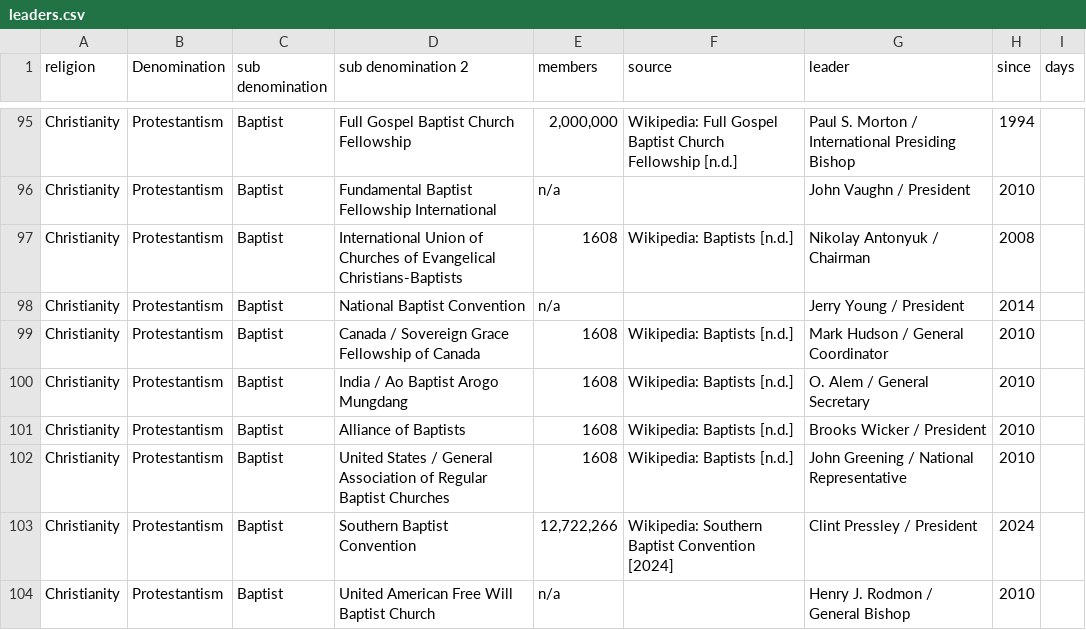
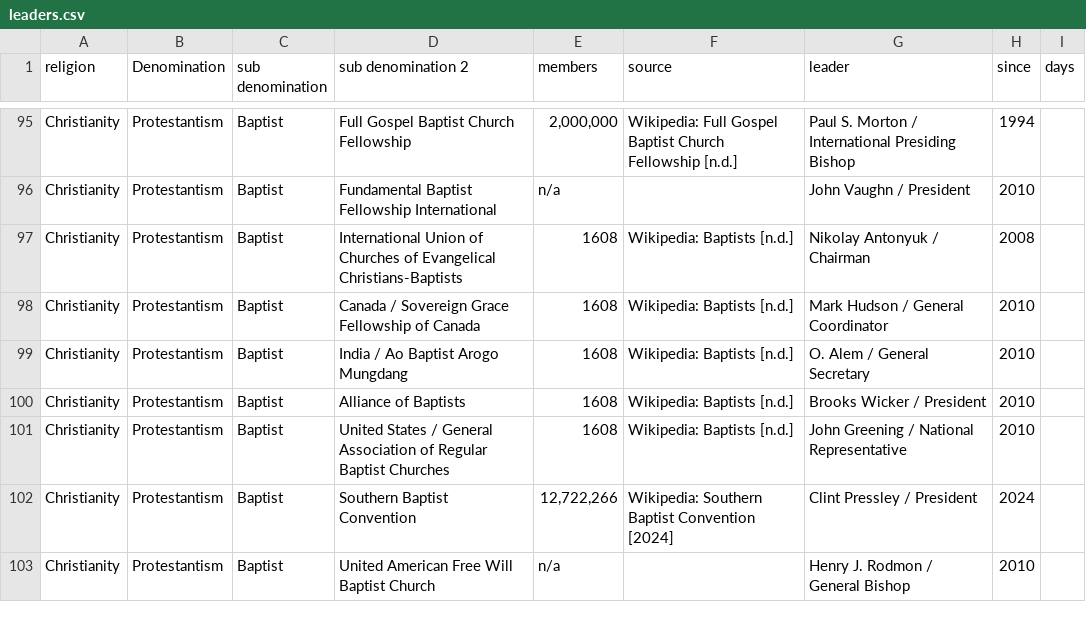
Before and after one commit to vimal7890/vimal, a CSV file: leaders.csv, drawn as a sheet; only a part is shown, gaps mark what is left out; the diff names each change by its address in the sheet, - before the commit and + after, or states it on an @@ line.

```diff
--- a/leaders.csv
+++ b/leaders.csv
-row 98: Christianity | Protestantism | Baptist | National Baptist Convention | n/a |  | Jerry Young / President | 2014
```
